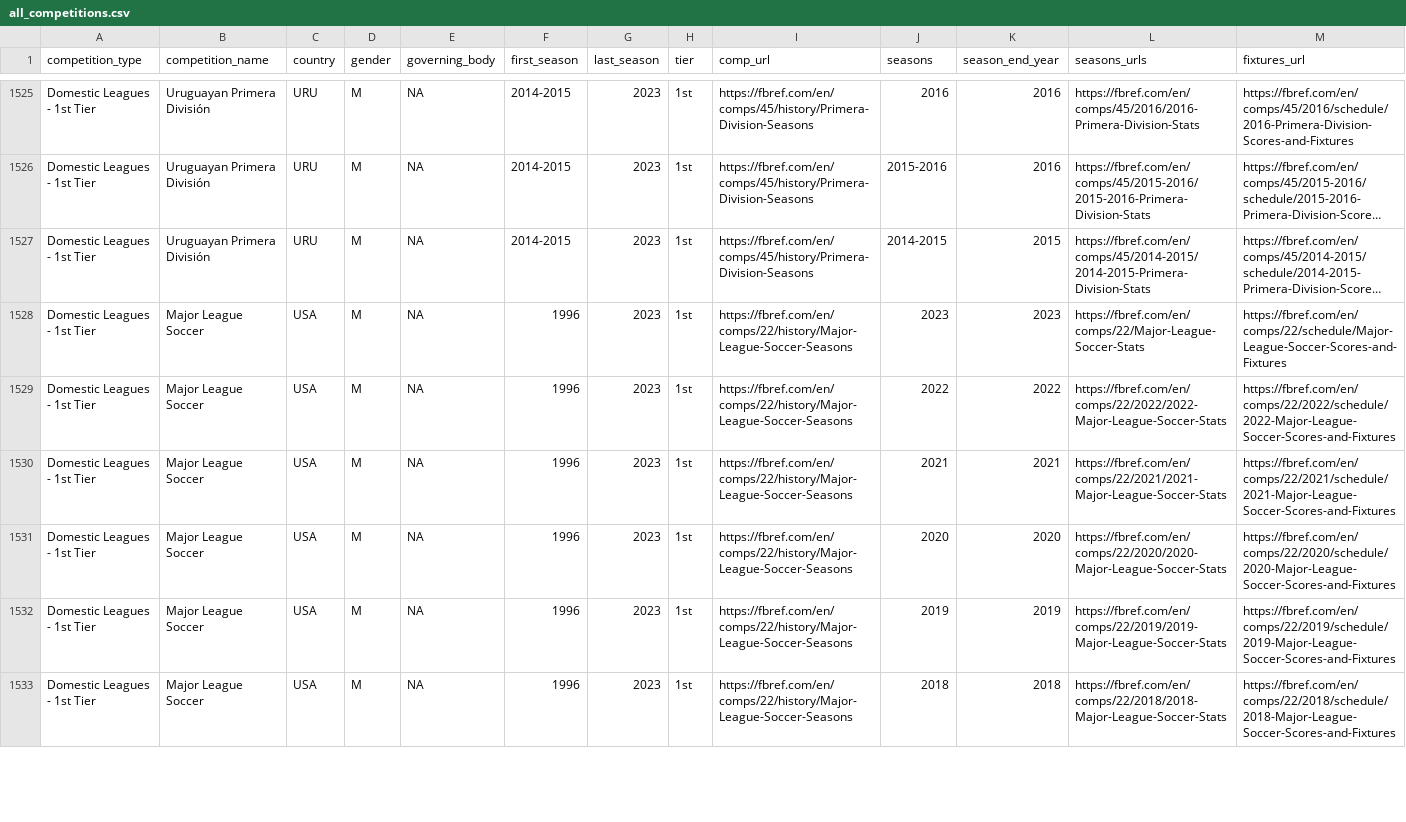
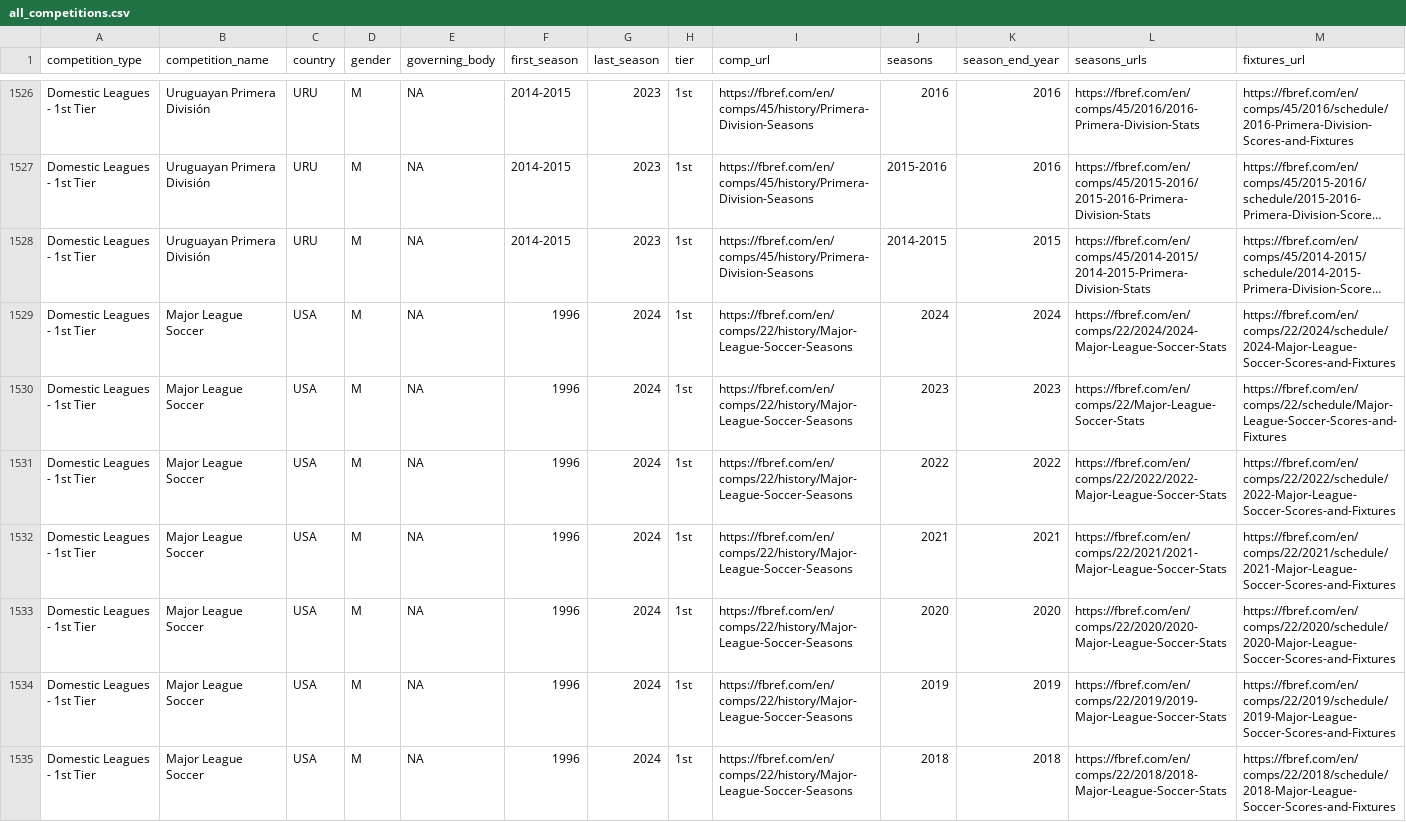
Before and after one commit to JaseZiv/worldfootballR_data, a CSV file: raw-data/all_leages_and_cups/all_competitions.csv, drawn as a sheet; only a part is shown, gaps mark what is left out; long unchanged cells end in …; addresses are those after the commit; rows hold the shown columns only; the diff covers the shown part only; the diff names each change by its address in the sheet, - before the commit and + after, or states it on an @@ line.

Commit message:
updating data

```diff
--- a/raw-data/all_leages_and_cups/all_competitions.csv
+++ b/raw-data/all_leages_and_cups/all_competitions.csv
+row 1529: Domestic Leagues - 1st Tier | Major League Soccer | USA | M | NA | 1996 | 2024 | 1st | https://fbref.com/en/comps/22/history/Major-League-Soccer-Seasons | 2024 | 2024 | https://fbref.com/en/comps/22/2024/2024-Major-League-Soccer-Stats | https://fbref.com/en/comps/22/2024/schedule/2024-Major-League-Soccer-Scores-and-Fixtures
-G1530:G1535 (last_season): 2023
+G1530:G1535 (last_season): 2024
```
Also changed, not shown: 1 added row and 36 edited cells elsewhere in this file, raw-data/transfermarkt_leagues/main_comp_seasons.csv.
